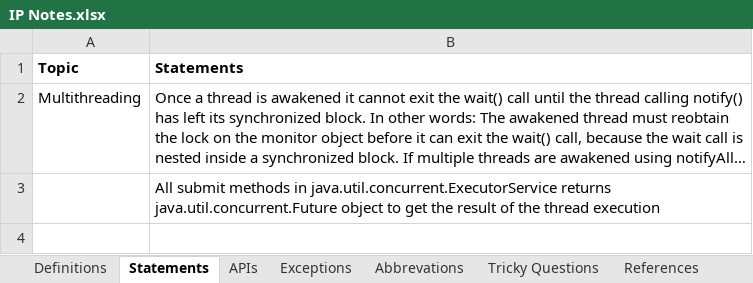
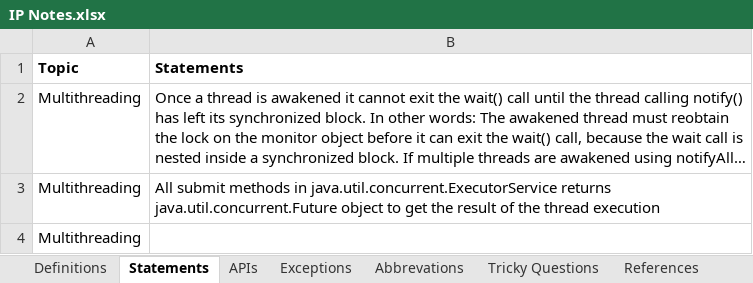
Before and after one commit to Kamalakannangv/IP, an Excel workbook: IP Notes.xlsx, sheet Statements, drawn as a sheet; long unchanged cells end in …; values as stored, in another font and other column widths than the file's, no borders; the diff names each change by its address in the sheet, - before the commit and + after, or states it on an @@ line.

```diff
--- a/IP Notes.xlsx (sheet Statements)
+++ b/IP Notes.xlsx (sheet Statements)
-A3 (Topic): (empty)
+A3 (Topic): Multithreading
+row 4: Multithreading
```
Also changed, not shown: sheet APIs, sheet Definitions.
